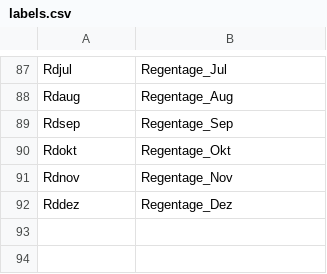
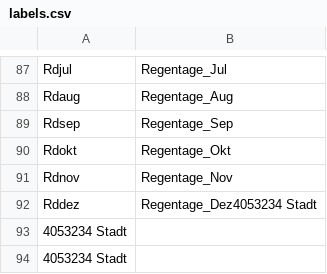
Before and after one commit to pannous/netbase, a CSV file: import/labels.csv, drawn as a sheet; only a part is shown, gaps mark what is left out.

Commit message:
modified:   import/labels.csv

```diff
--- a/import/labels.csv
+++ b/import/labels.csv
@@ -91,2 +91,4 @@ Rdokt	Regentage_Okt
 Rdnov	Regentage_Nov
-Rddez	Regentage_Dez
+Rddez	Regentage_Dez4053234 Stadt
+4053234 Stadt
+4053234 Stadt
```
